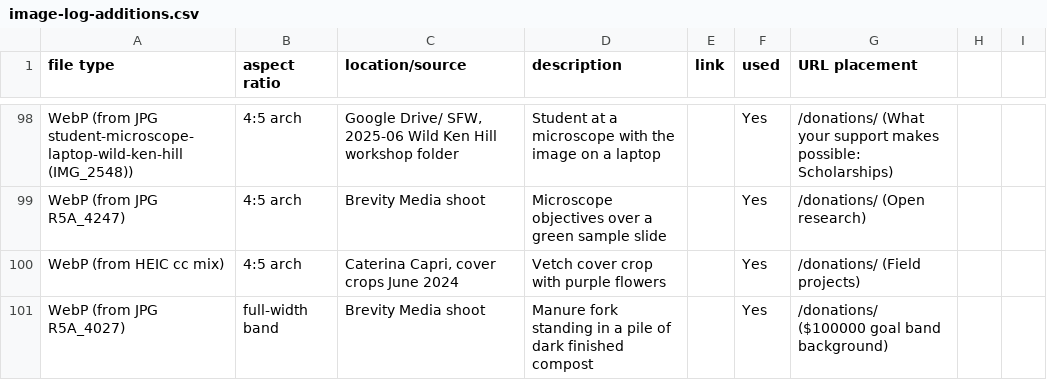
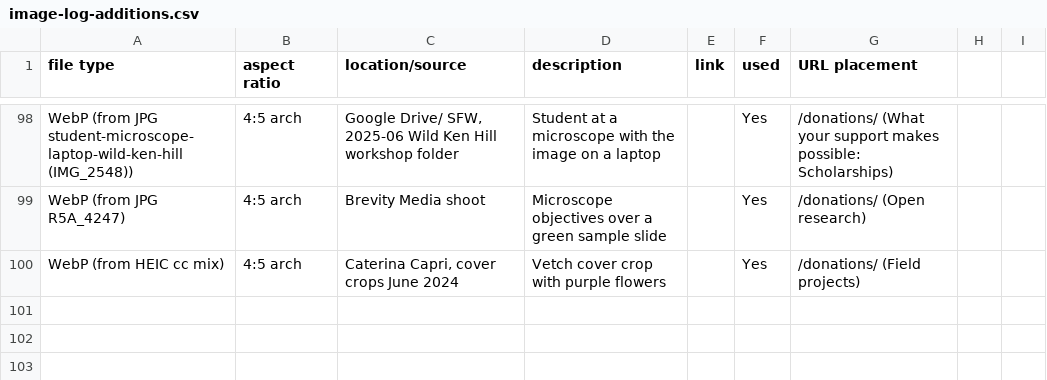
Before and after one commit to linneamoritznyc/final-SFWsite-Linnea, a CSV file: docs/image-log-additions.csv, drawn as a sheet; only a part is shown, gaps mark what is left out; the diff names each change by its address in the sheet, - before the commit and + after, or states it on an @@ line.

```diff
--- a/docs/image-log-additions.csv
+++ b/docs/image-log-additions.csv
-row 101: WebP (from JPG R5A_4027) | full-width band | Brevity Media shoot | Manure fork standing in a pile of dark finished compost |  | Yes | /donations/ ($100000 goal band background)
```
Also changed, not shown: 7 other files.
